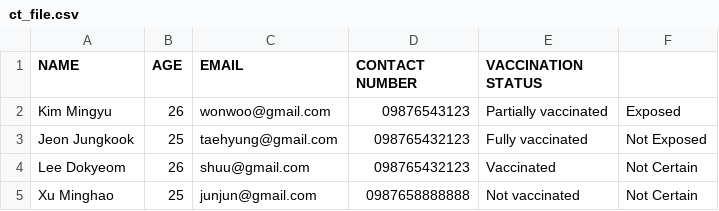
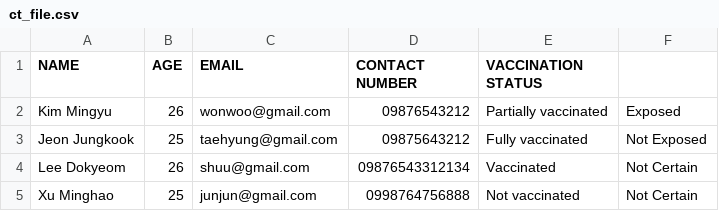
Before and after one commit to zem464/Contact-Tracing, a CSV file: ct_file.csv, drawn as a sheet.

Commit message:
RE: Run Trials

```diff
--- a/ct_file.csv
+++ b/ct_file.csv
@@ -1,5 +1,5 @@
 NAME,AGE,EMAIL,CONTACT NUMBER,VACCINATION STATUS
-Kim Mingyu,26,wonwoo@gmail.com,09876543123,Partially vaccinated,Exposed
-Jeon Jungkook,25,taehyung@gmail.com,098765432123,Fully vaccinated,Not Exposed
-Lee Dokyeom,26,shuu@gmail.com,098765432123,Vaccinated,Not Certain
-Xu Minghao,25,junjun@gmail.com,0987658888888,Not vaccinated,Not Certain
+Kim Mingyu,26,wonwoo@gmail.com,09876543212,Partially vaccinated,Exposed
+Jeon Jungkook,25,taehyung@gmail.com,09875643212,Fully vaccinated,Not Exposed
+Lee Dokyeom,26,shuu@gmail.com,09876543312134,Vaccinated,Not Certain
+Xu Minghao,25,junjun@gmail.com,0998764756888,Not vaccinated,Not Certain
```
